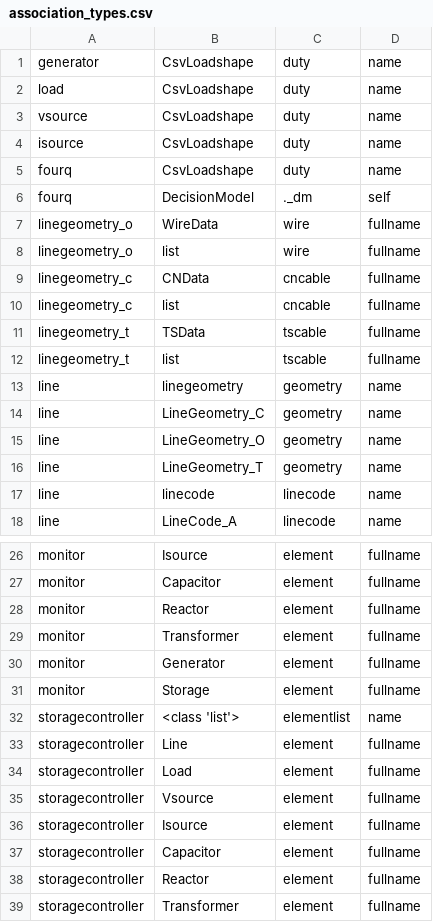
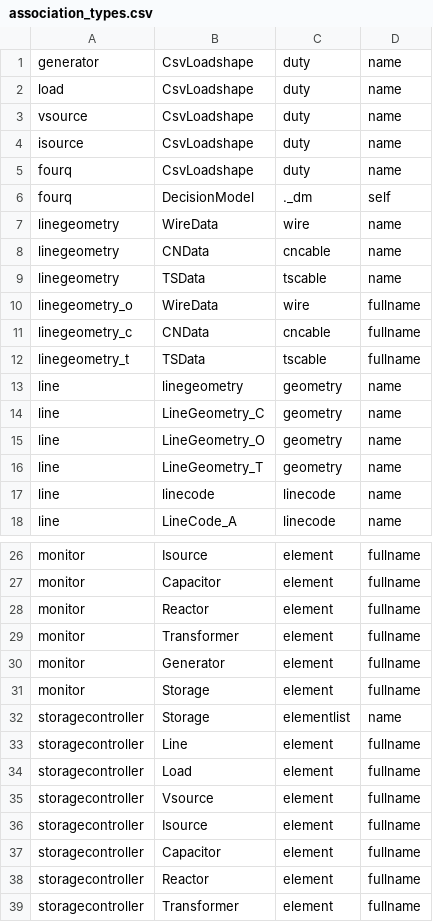
Before and after one commit to supsi-dacd-isaac/krangpower, a CSV file: krangpower/defaults/association_types.csv, drawn as a sheet; only a part is shown, gaps mark what is left out.

```diff
--- a/krangpower/defaults/association_types.csv
+++ b/krangpower/defaults/association_types.csv
@@ -6,8 +6,8 @@ fourq,CsvLoadshape,duty,name
 fourq,DecisionModel,._dm,self
+linegeometry,WireData,wire,name
+linegeometry,CNData,cncable,name
+linegeometry,TSData,tscable,name
 linegeometry_o,WireData,wire,fullname
-linegeometry_o,list,wire,fullname
 linegeometry_c,CNData,cncable,fullname
-linegeometry_c,list,cncable,fullname
 linegeometry_t,TSData,tscable,fullname
-linegeometry_t,list,tscable,fullname
 line,linegeometry,geometry,name
@@ -31,3 +31,3 @@ monitor,Generator,element,fullname
 monitor,Storage,element,fullname
-storagecontroller,<class 'list'>,elementlist,name
+storagecontroller,Storage,elementlist,name
 storagecontroller,Line,element,fullname
```
Also changed, not shown: 7 other files.
